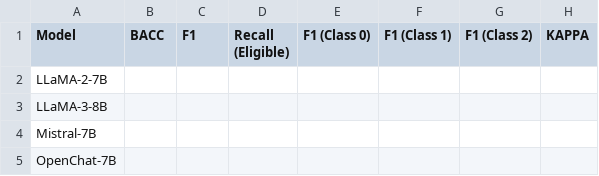
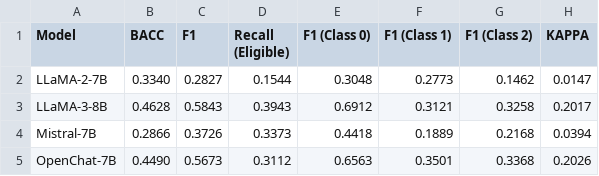
Before and after one commit to linjc16/Panacea, a CSV file: src/vis/results/1/patient_trial_matching_sigir.csv, drawn as a sheet; only a part is shown; the diff covers the shown part only.

```diff
--- a/src/vis/results/1/patient_trial_matching_sigir.csv
+++ b/src/vis/results/1/patient_trial_matching_sigir.csv
@@ -1,5 +1,5 @@
 Model,BACC,F1,Recall (Eligible),F1 (Class 0),F1 (Class 1),F1 (Class 2),KAPPA
-LLaMA-2-7B,
-LLaMA-3-8B,
-Mistral-7B,
-OpenChat-7B,
+LLaMA-2-7B,0.3340,0.2827,0.1544,0.3048,0.2773,0.1462,0.0147
+LLaMA-3-8B,0.4628,0.5843,0.3943,0.6912,0.3121,0.3258,0.2017
+Mistral-7B,0.2866,0.3726,0.3373,0.4418,0.1889,0.2168,0.0394
+OpenChat-7B,0.4490,0.5673,0.3112,0.6563,0.3501,0.3368,0.2026
```
Also changed, not shown: 42 edited cells elsewhere in this file, src/vis/results/1/patient_trial_matching_trec2021.csv, src/vis/results/2/patient_trial_matching_sigir.csv, 12 other files.
